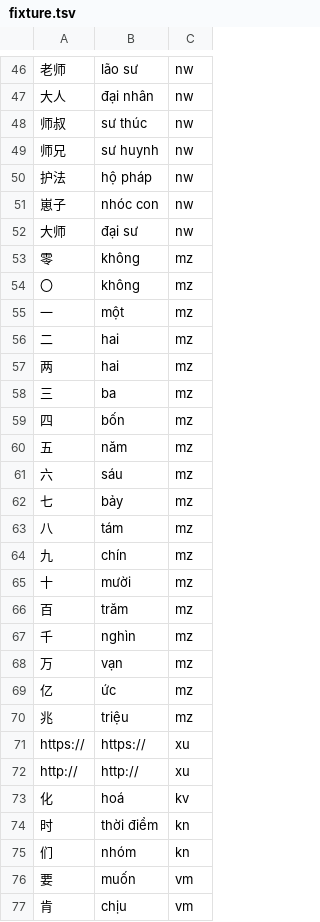
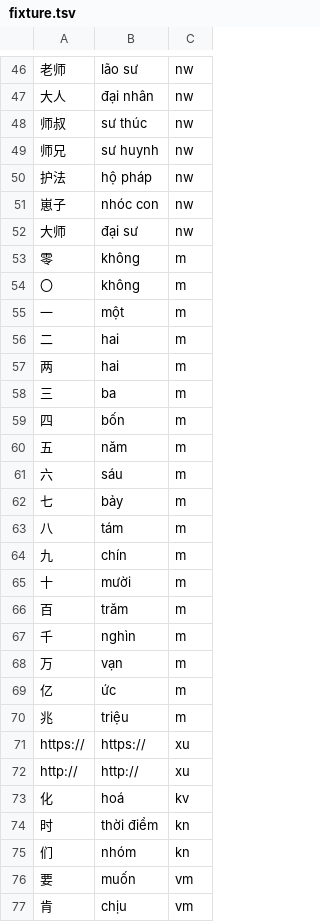
Before and after one commit to n-pn/chivi, a TSV file: db/vpdicts/fixture.tsv, drawn as a sheet; only a part is shown, gaps mark what is left out.

```diff
--- a/db/vpdicts/fixture.tsv
+++ b/db/vpdicts/fixture.tsv
@@ -52,20 +52,20 @@
 大师	đại sư	nw
-零	không	mz
-〇	không	mz
-一	một	mz
-二	hai	mz
-两	hai	mz
-三	ba	mz
-四	bốn	mz
-五	năm	mz
-六	sáu	mz
-七	bảy	mz
-八	tám	mz
-九	chín	mz
-十	mười	mz
-百	trăm	mz
-千	nghìn	mz
-万	vạn	mz
-亿	ức	mz
-兆	triệu	mz
+零	không	m
+〇	không	m
+一	một	m
+二	hai	m
+两	hai	m
+三	ba	m
+四	bốn	m
+五	năm	m
+六	sáu	m
+七	bảy	m
+八	tám	m
+九	chín	m
+十	mười	m
+百	trăm	m
+千	nghìn	m
+万	vạn	m
+亿	ức	m
+兆	triệu	m
 https://	https://	xu
```
Also changed, not shown: db/vpdicts/essence.tsv, 20 other files.
